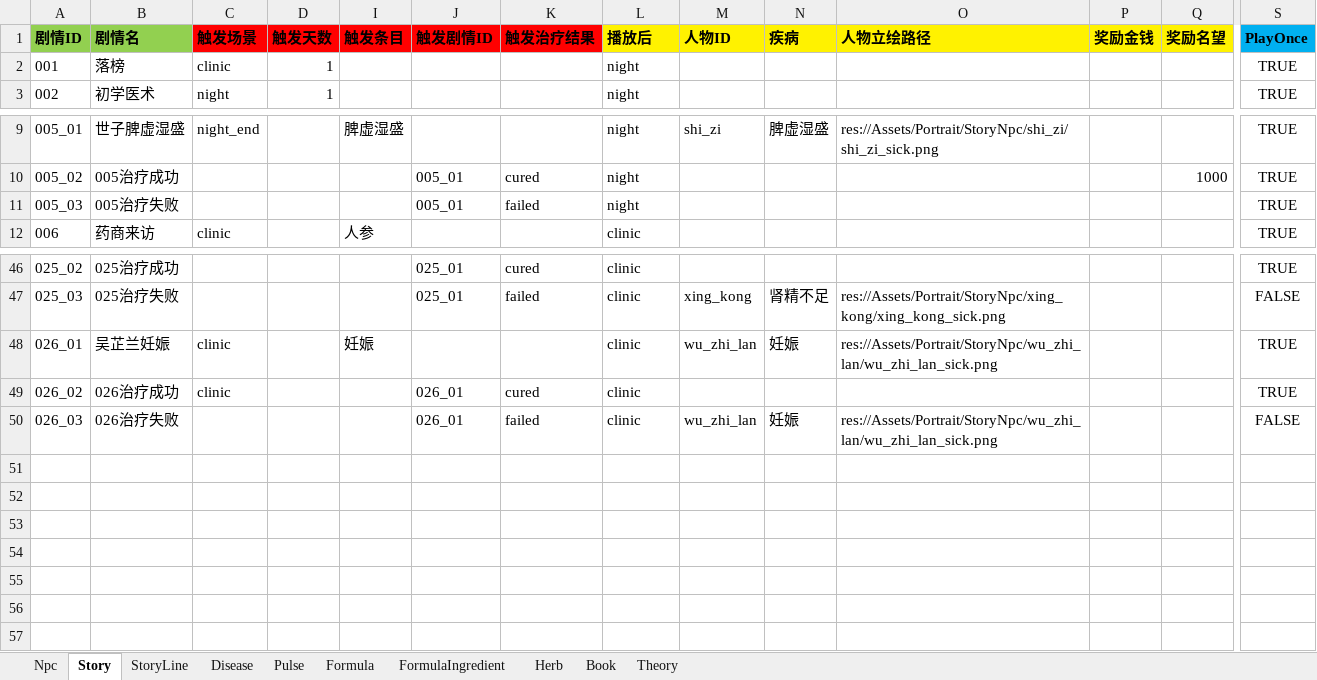
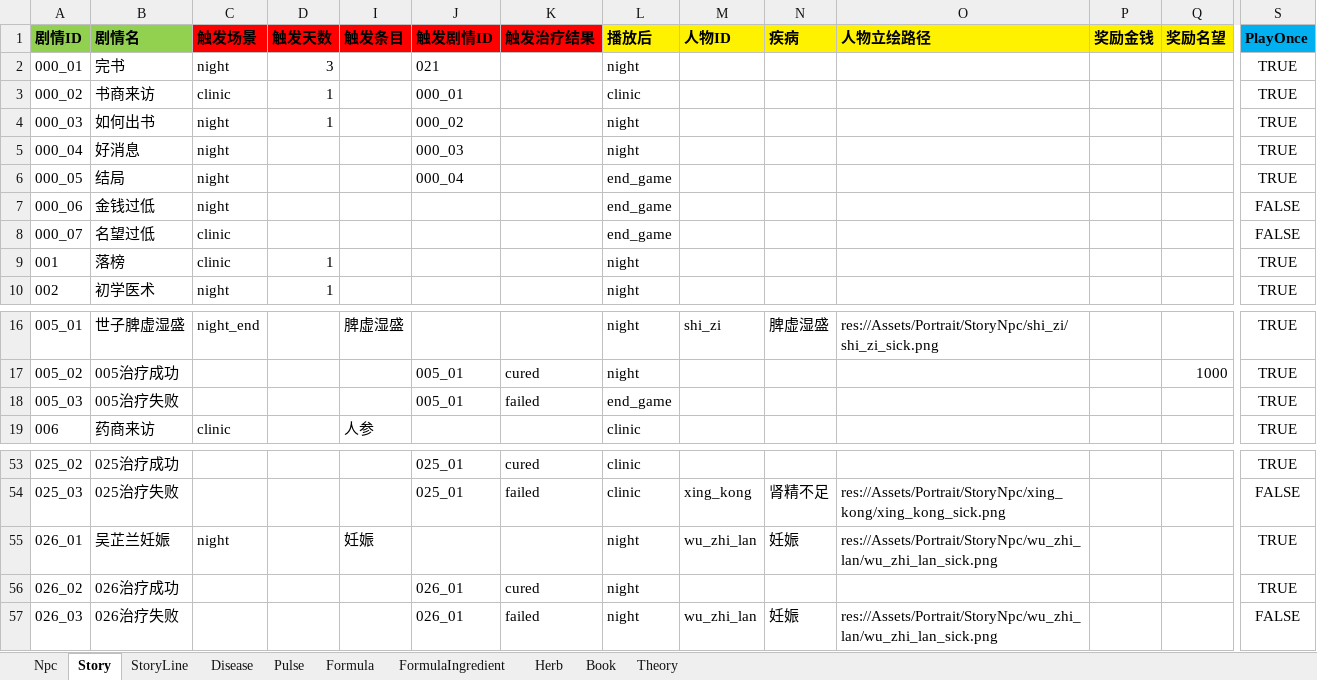
Before and after one commit to lqc19891229/Doctor, an Excel workbook: DataTables/Data.xlsx, sheet Story, drawn as a sheet; only a part is shown, gaps mark what is left out; values as stored, in another font and other column widths than the file's, no borders; addresses are those after the commit; rows hold the shown columns only; the diff names each change by its address in the sheet, - before the commit and + after, or states it on an @@ line.

```diff
--- a/DataTables/Data.xlsx (sheet Story)
+++ b/DataTables/Data.xlsx (sheet Story)
+row 2: 000_01 | 完书 | night | 3 |  | 021 |  | night |  |  |  |  |  | TRUE
+row 3: 000_02 | 书商来访 | clinic | 1 |  | 000_01 |  | clinic |  |  |  |  |  | TRUE
+row 4: 000_03 | 如何出书 | night | 1 |  | 000_02 |  | night |  |  |  |  |  | TRUE
+row 5: 000_04 | 好消息 | night |  |  | 000_03 |  | night |  |  |  |  |  | TRUE
+row 6: 000_05 | 结局 | night |  |  | 000_04 |  | end_game |  |  |  |  |  | TRUE
+row 7: 000_06 | 金钱过低 | night |  |  |  |  | end_game |  |  |  |  |  | FALSE
+row 8: 000_07 | 名望过低 | clinic |  |  |  |  | end_game |  |  |  |  |  | FALSE
-L18 (播放后): night
+L18 (播放后): end_game
-C55 (触发场景): clinic
+C55 (触发场景): night
-L55:L57 (播放后): clinic
+L55:L57 (播放后): night
-C56 (触发场景): clinic
+C56 (触发场景): (empty)
```
Also changed, not shown: sheet StoryLine, sheet Npc, hidden cells, DataTables/Data.backup_before_detailtext_import.xlsx, DataTables/DetailText/剧情/026_01吴芷兰妊娠.xlsx, 17 other files.
